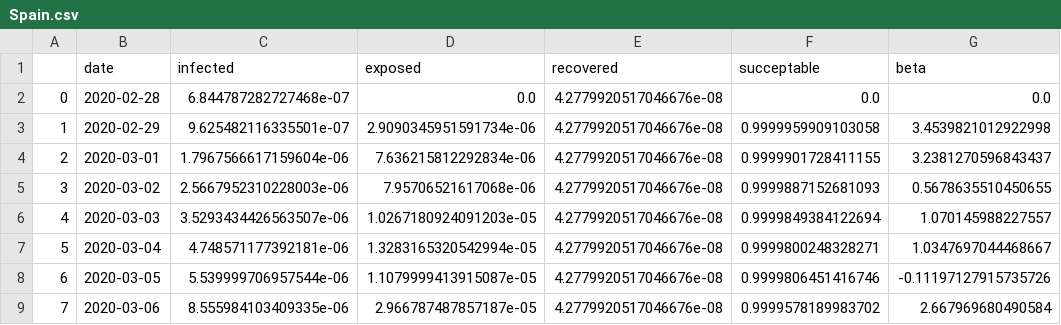
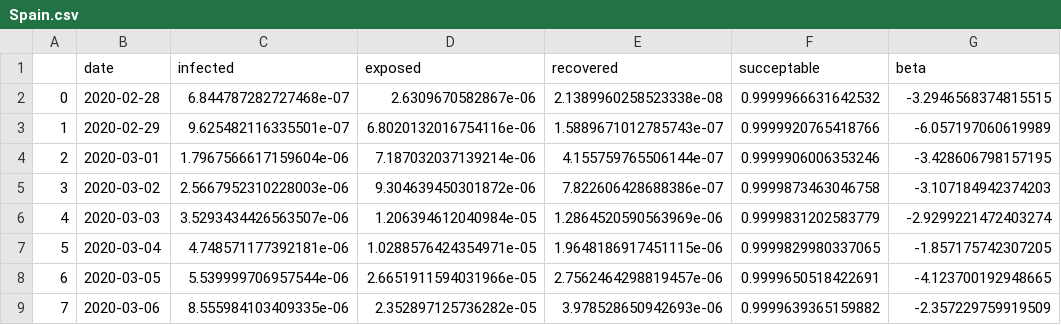
Before and after one commit to jayanti-prasad/Covid-19, a CSV file: fitting/results/Spain.csv, drawn as a sheet; only a part is shown; the diff covers the shown part only.

```diff
--- a/fitting/results/Spain.csv
+++ b/fitting/results/Spain.csv
@@ -1,9 +1,9 @@
 ,date,infected,exposed,recovered,succeptable,beta
-0,2020-02-28,6.844787282727468e-07,0.0,4.2779920517046676e-08,0.0,0.0
-1,2020-02-29,9.625482116335501e-07,2.9090345951591734e-06,4.2779920517046676e-08,0.9999959909103058,3.4539821012922998
-2,2020-03-01,1.7967566617159604e-06,7.636215812292834e-06,4.2779920517046676e-08,0.9999901728411155,3.2381270596843437
-3,2020-03-02,2.5667952310228003e-06,7.95706521617068e-06,4.2779920517046676e-08,0.9999887152681093,0.5678635510450655
-4,2020-03-03,3.5293434426563507e-06,1.0267180924091203e-05,4.2779920517046676e-08,0.9999849384122694,1.070145988227557
-5,2020-03-04,4.748571177392181e-06,1.3283165320542994e-05,4.2779920517046676e-08,0.9999800248328271,1.0347697044468667
-6,2020-03-05,5.539999706957544e-06,1.1079999413915087e-05,4.2779920517046676e-08,0.9999806451416746,-0.11197127915735726
-7,2020-03-06,8.555984103409335e-06,2.966787487857187e-05,4.2779920517046676e-08,0.9999578189983702,2.667969680490584
+0,2020-02-28,6.844787282727468e-07,2.6309670582867e-06,2.1389960258523338e-08,0.9999966631642532,-3.2946568374815515
+1,2020-02-29,9.625482116335501e-07,6.8020132016754116e-06,1.5889671012785743e-07,0.9999920765418766,-6.057197060619989
+2,2020-03-01,1.7967566617159604e-06,7.187032037139214e-06,4.155759765506144e-07,0.9999906006353246,-3.428606798157195
+3,2020-03-02,2.5667952310228003e-06,9.304639450301872e-06,7.822606428688386e-07,0.9999873463046758,-3.107184942374203
+4,2020-03-03,3.5293434426563507e-06,1.206394612040984e-05,1.2864520590563969e-06,0.9999831202583779,-2.9299221472403274
+5,2020-03-04,4.748571177392181e-06,1.0288576424354971e-05,1.9648186917451115e-06,0.9999829980337065,-1.857175742307205
+6,2020-03-05,5.539999706957544e-06,2.6651911594031966e-05,2.7562464298819457e-06,0.9999650518422691,-4.123700192948665
+7,2020-03-06,8.555984103409335e-06,2.352897125736282e-05,3.978528650942693e-06,0.9999639365159882,-2.357229759919509
```
Also changed, not shown: 148 edited cells elsewhere in this file, fitting/results/France.csv, fitting/results/India.csv, 12 other files.
